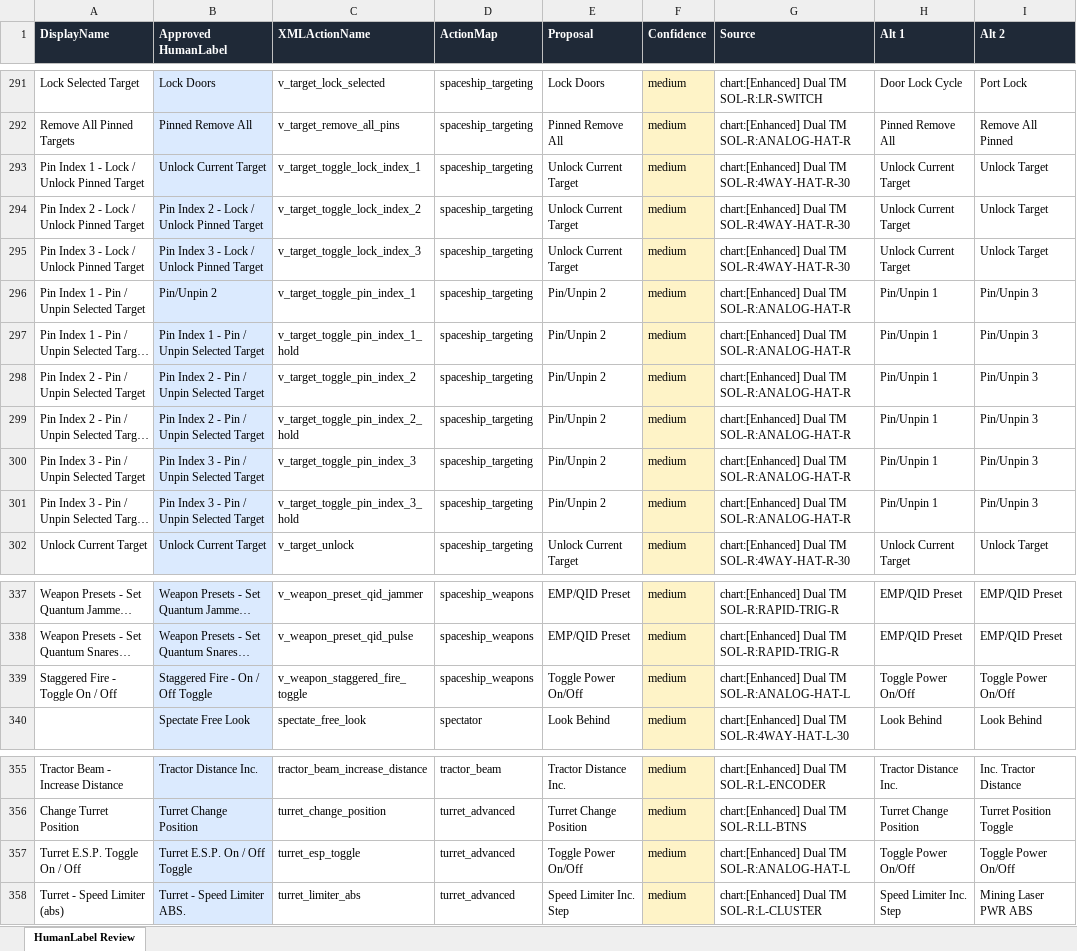
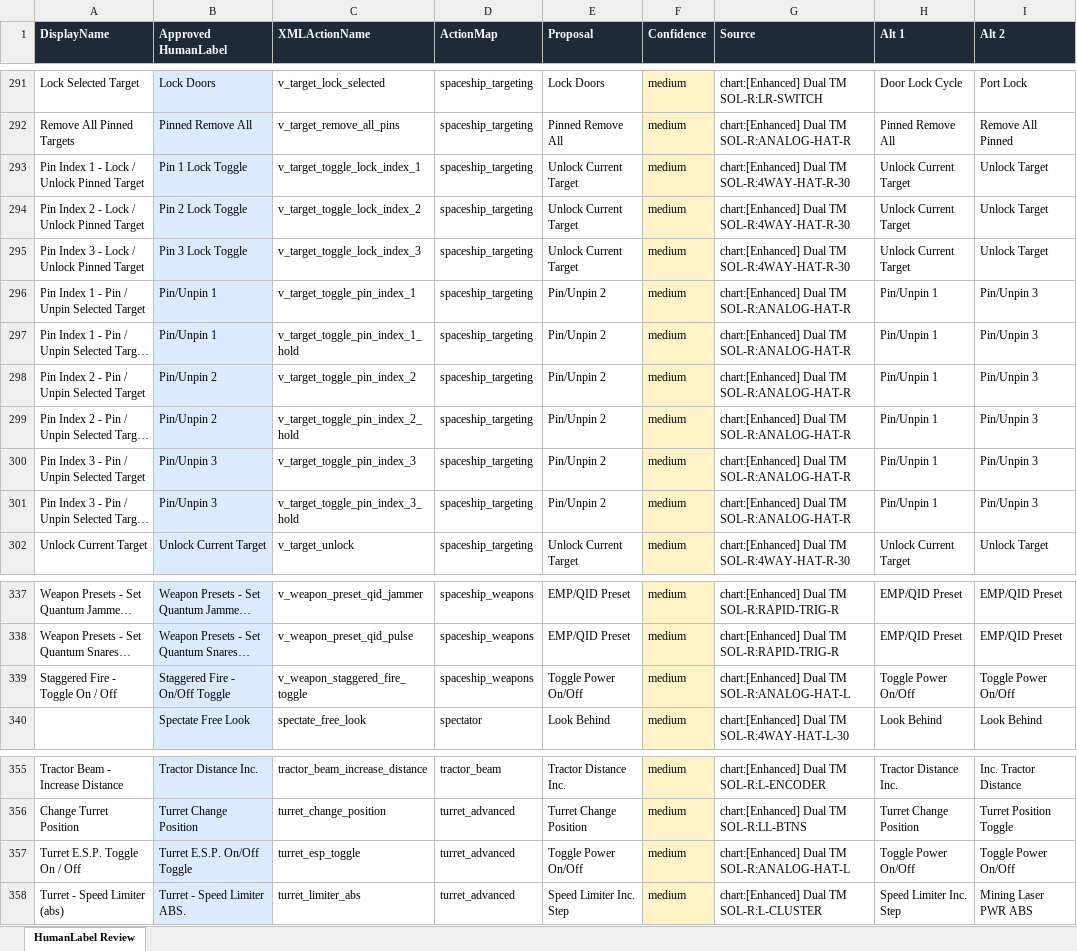
Before and after one commit to Subs-Curated-Bindings/Bindings-Tools, an Excel workbook: dev/humanlabel-review.xlsx, sheet HumanLabel Review, drawn as a sheet; only a part is shown, gaps mark what is left out; long unchanged cells end in …; values as stored, in another font and other column widths than the file's, no borders; the diff names each change by its address in the sheet, - before the commit and + after, or states it on an @@ line.

Commit message:
tools: Pin Index N -> Pin N; Pin/Unpin format; manual fixes for chart-mismatched indices

```diff
--- a/dev/humanlabel-review.xlsx (sheet HumanLabel Review)
+++ b/dev/humanlabel-review.xlsx (sheet HumanLabel Review)
-B293 (Approved HumanLabel): Unlock Current Target
+B293 (Approved HumanLabel): Pin 1 Lock Toggle
-B294 (Approved HumanLabel): Pin Index 2 - Lock / Unlock Pinned Target
+B294 (Approved HumanLabel): Pin 2 Lock Toggle
-B295 (Approved HumanLabel): Pin Index 3 - Lock / Unlock Pinned Target
+B295 (Approved HumanLabel): Pin 3 Lock Toggle
-B296 (Approved HumanLabel): Pin/Unpin 2
+B296 (Approved HumanLabel): Pin/Unpin 1
-B297 (Approved HumanLabel): Pin Index 1 - Pin / Unpin Selected Target
+B297 (Approved HumanLabel): Pin/Unpin 1
-B298:B299 (Approved HumanLabel): Pin Index 2 - Pin / Unpin Selected Target
+B298:B299 (Approved HumanLabel): Pin/Unpin 2
-B300:B301 (Approved HumanLabel): Pin Index 3 - Pin / Unpin Selected Target
+B300:B301 (Approved HumanLabel): Pin/Unpin 3
-B339 (Approved HumanLabel): Staggered Fire - On / Off Toggle
+B339 (Approved HumanLabel): Staggered Fire - On/Off Toggle
-B357 (Approved HumanLabel): Turret E.S.P. On / Off Toggle
+B357 (Approved HumanLabel): Turret E.S.P. On/Off Toggle
```
Also changed, not shown: 2 other files.
